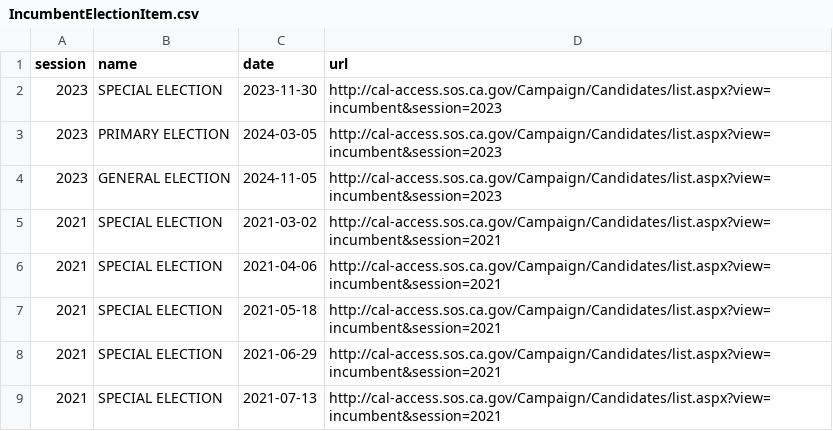
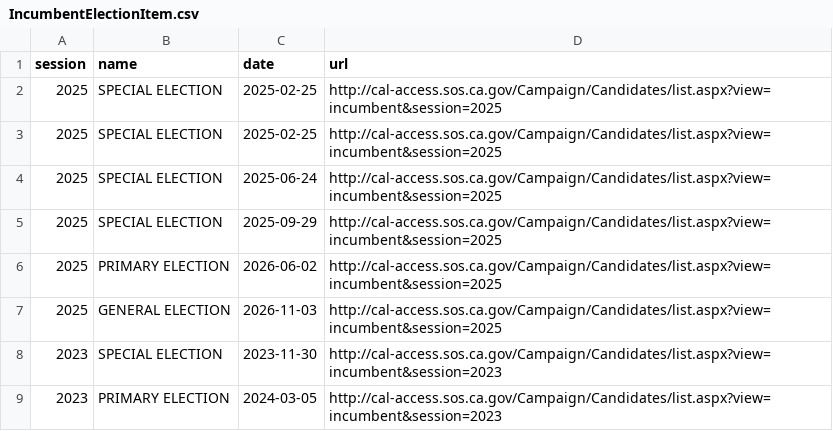
Before and after one commit to palewire/django-calaccess-scraped-data, a CSV file: calaccess_scraped/data/IncumbentElectionItem.csv, drawn as a sheet; only a part is shown; the shorter side is filled out with more unchanged rows; the diff names each change by its address in the sheet, - before the commit and + after, or states it on an @@ line.

Commit message:
Add new scraped data

```diff
--- a/calaccess_scraped/data/IncumbentElectionItem.csv
+++ b/calaccess_scraped/data/IncumbentElectionItem.csv
+row 2: 2025 | SPECIAL ELECTION | 2025-02-25 | http://cal-access.sos.ca.gov/Campaign/Candidates/list.aspx?view=incumbent&session=2025
+row 3: 2025 | SPECIAL ELECTION | 2025-02-25 | http://cal-access.sos.ca.gov/Campaign/Candidates/list.aspx?view=incumbent&session=2025
+row 4: 2025 | SPECIAL ELECTION | 2025-06-24 | http://cal-access.sos.ca.gov/Campaign/Candidates/list.aspx?view=incumbent&session=2025
+row 5: 2025 | SPECIAL ELECTION | 2025-09-29 | http://cal-access.sos.ca.gov/Campaign/Candidates/list.aspx?view=incumbent&session=2025
+row 6: 2025 | PRIMARY ELECTION | 2026-06-02 | http://cal-access.sos.ca.gov/Campaign/Candidates/list.aspx?view=incumbent&session=2025
+row 7: 2025 | GENERAL ELECTION | 2026-11-03 | http://cal-access.sos.ca.gov/Campaign/Candidates/list.aspx?view=incumbent&session=2025
```
Also changed, not shown: calaccess_scraped/data/CandidateElectionItem.csv, calaccess_scraped/data/PropositionCommitteeItem.csv, 10 other files.
